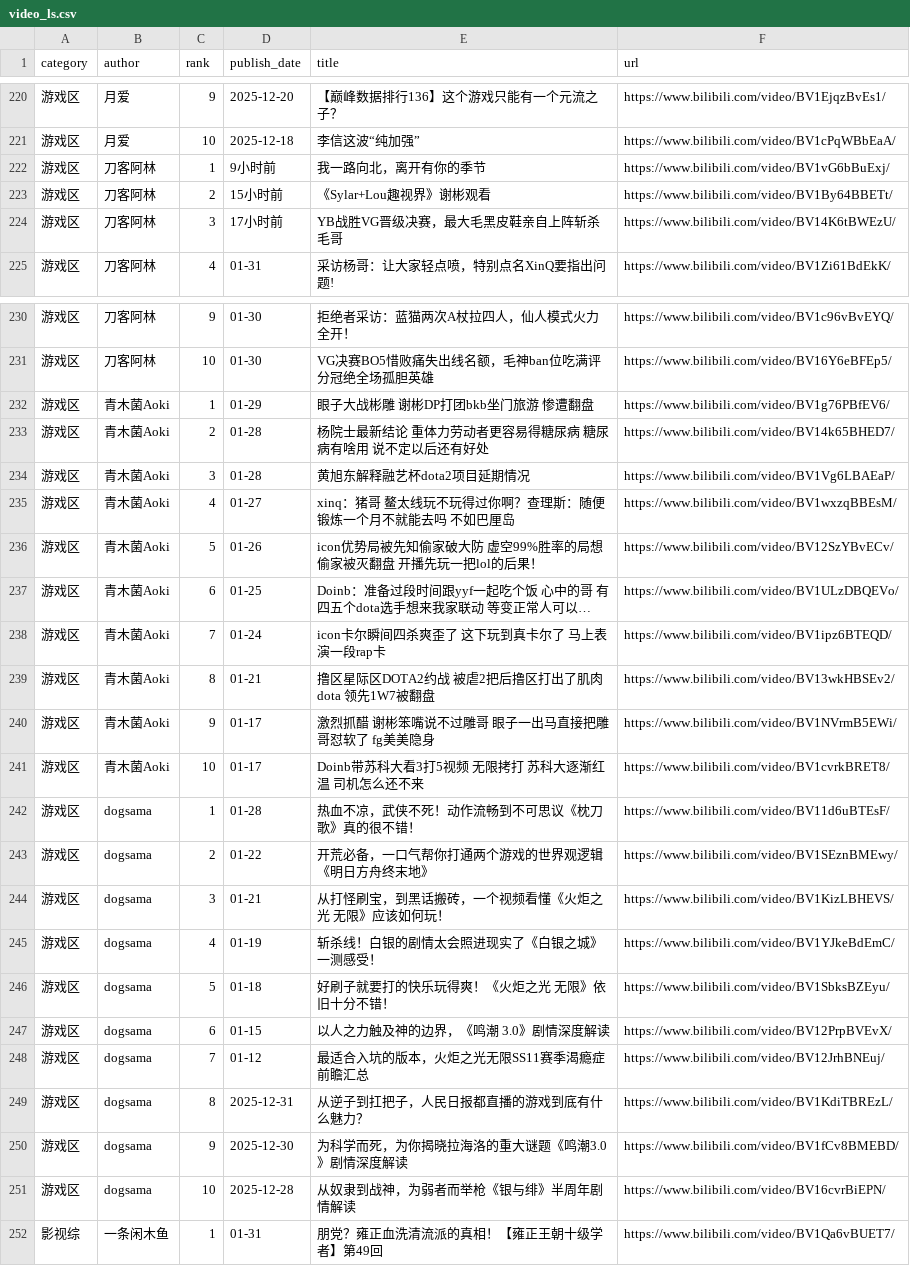
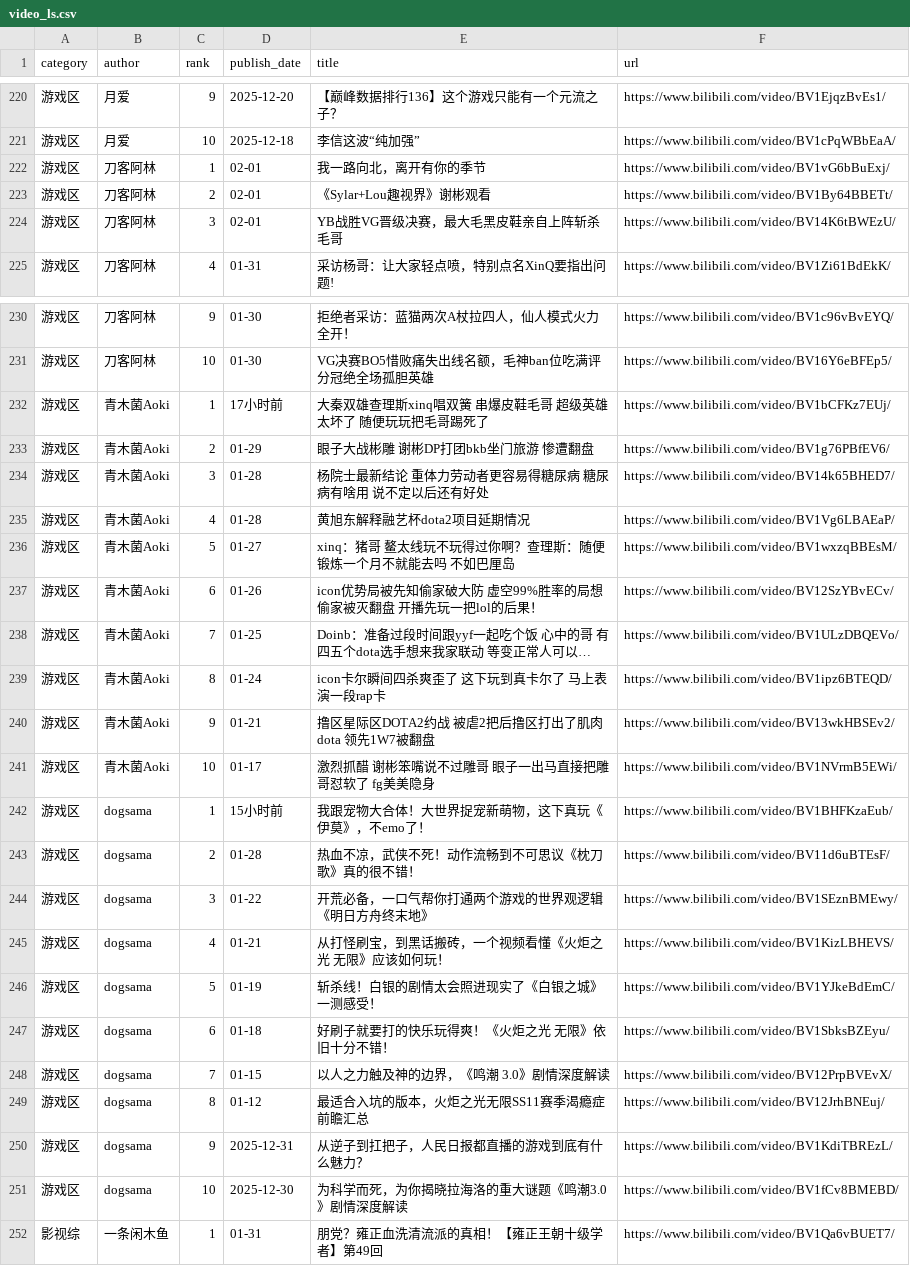
Before and after one commit to xujl1999/Key-Data-Management, a CSV file: web/video_ls.csv, drawn as a sheet; only a part is shown, gaps mark what is left out; long unchanged cells end in …; removed rows and columns are numbered as before the commit, all else as after; the diff covers the shown part only; the diff names each change by its address in the sheet, - before the commit and + after, or states it on an @@ line.

Commit message:
update data

```diff
--- a/web/video_ls.csv
+++ b/web/video_ls.csv
-D222 (publish_date): 9小时前
+D222 (publish_date): 02-01
-D223 (publish_date): 15小时前
+D223 (publish_date): 02-01
-D224 (publish_date): 17小时前
+D224 (publish_date): 02-01
+row 232: 游戏区 | 青木菌Aoki | 1 | 17小时前 | 大秦双雄查理斯xinq唱双簧 串爆皮鞋毛哥 超级英雄太坏了 随便玩玩把毛哥踢死了 | https://www.bilibili.com/video/BV1bCFKz7EUj/
-C233 (rank): 1
+C233 (rank): 2
-C234 (rank): 2
+C234 (rank): 3
-C235 (rank): 3
+C235 (rank): 4
-C236 (rank): 4
+C236 (rank): 5
-C237 (rank): 5
+C237 (rank): 6
-C238 (rank): 6
+C238 (rank): 7
-C239 (rank): 7
+C239 (rank): 8
-C240 (rank): 8
+C240 (rank): 9
-C241 (rank): 9
+C241 (rank): 10
-row 241: 游戏区 | 青木菌Aoki | 10 | 01-17 | Doinb带苏科大看3打5视频 无限拷打 苏科大逐渐红温 司机怎么还不来 | https://www.bilibili.com/video/BV1cvrkBRET8/
+row 242: 游戏区 | dogsama | 1 | 15小时前 | 我跟宠物大合体！大世界捉宠新萌物，这下真玩《伊莫》，不emo了！ | https://www.bilibili.com/video/BV1BHFKzaEub/
-C243 (rank): 1
+C243 (rank): 2
-C244 (rank): 2
+C244 (rank): 3
-C245 (rank): 3
+C245 (rank): 4
-C246 (rank): 4
+C246 (rank): 5
-C247 (rank): 5
+C247 (rank): 6
-C248 (rank): 6
+C248 (rank): 7
-C249 (rank): 7
+C249 (rank): 8
-C250 (rank): 8
+C250 (rank): 9
-C251 (rank): 9
+C251 (rank): 10
-row 251: 游戏区 | dogsama | 10 | 2025-12-28 | 从奴隶到战神，为弱者而举枪《银与绯》半周年剧情解读 | https://www.bilibili.com/video/BV16cvrBiEPN/
```
Also changed, not shown: 2 added rows, 2 removed rows and 20 edited cells elsewhere in this file, health/data/distance_daily.csv, video/video_ls.csv, 2 other files.
